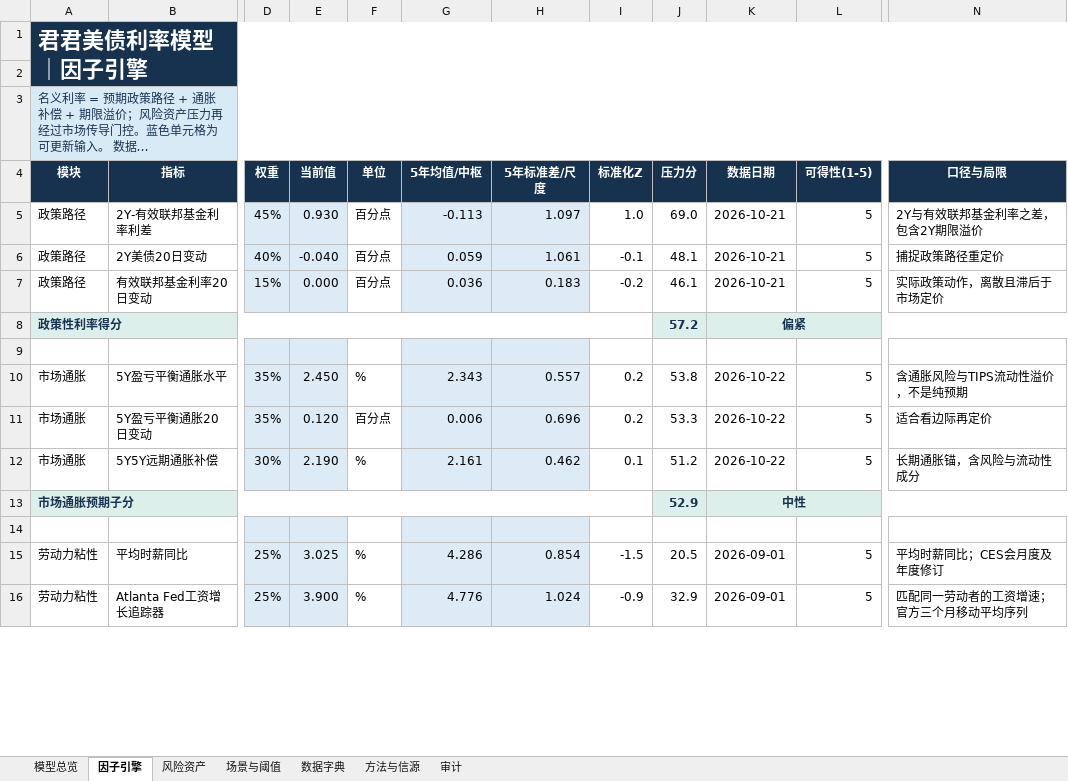
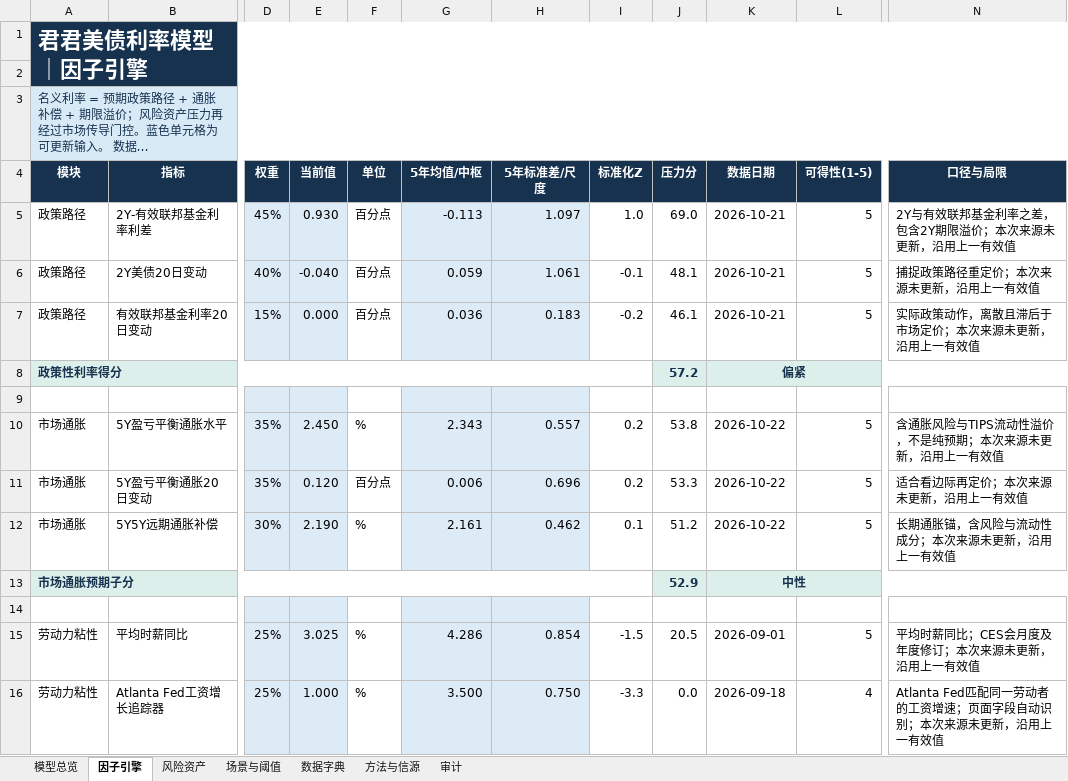
Before and after one commit to marvinbai303-ops/workspace, an Excel workbook: 产业趋势研究&选股/君君美债利率模型_自动刷新/output/君君美债利率模型_最新.xlsx, sheet 因子引擎, drawn as a sheet; only a part is shown, gaps mark what is left out; long unchanged cells end in …; values as stored, in another font and other column widths than the file's, no borders; the diff covers the shown part only; the diff names each change by its address in the sheet, - before the commit and + after, or states it on an @@ line.

```diff
--- a/产业趋势研究&选股/君君美债利率模型_自动刷新/output/君君美债利率模型_最新.xlsx (sheet 因子引擎)
+++ b/产业趋势研究&选股/君君美债利率模型_自动刷新/output/君君美债利率模型_最新.xlsx (sheet 因子引擎)
-N5 (口径与局限): 2Y与有效联邦基金利率之差，包含2Y期限溢价
+N5 (口径与局限): 2Y与有效联邦基金利率之差，包含2Y期限溢价；本次来源未更新，沿用上一有效值
-N6 (口径与局限): 捕捉政策路径重定价
+N6 (口径与局限): 捕捉政策路径重定价；本次来源未更新，沿用上一有效值
-N7 (口径与局限): 实际政策动作，离散且滞后于市场定价
+N7 (口径与局限): 实际政策动作，离散且滞后于市场定价；本次来源未更新，沿用上一有效值
-N10 (口径与局限): 含通胀风险与TIPS流动性溢价，不是纯预期
+N10 (口径与局限): 含通胀风险与TIPS流动性溢价，不是纯预期；本次来源未更新，沿用上一有效值
-N11 (口径与局限): 适合看边际再定价
+N11 (口径与局限): 适合看边际再定价；本次来源未更新，沿用上一有效值
-N12 (口径与局限): 长期通胀锚，含风险与流动性成分
+N12 (口径与局限): 长期通胀锚，含风险与流动性成分；本次来源未更新，沿用上一有效值
-N15 (口径与局限): 平均时薪同比；CES会月度及年度修订
+N15 (口径与局限): 平均时薪同比；CES会月度及年度修订；本次来源未更新，沿用上一有效值
-E16 (当前值): 3.900
+E16 (当前值): 1.000
-G16 (5年均值/中枢): 4.776
+G16 (5年均值/中枢): 3.500
-H16 (5年标准差/尺度): 1.024
+H16 (5年标准差/尺度): 0.750
-I16 (标准化Z): -0.9
+I16 (标准化Z): -3.3
-J16 (压力分): 32.9
+J16 (压力分): 0.0
-K16 (数据日期): 2026-09-01
+K16 (数据日期): 2026-09-18
-L16 (可得性(1-5)): 5
+L16 (可得性(1-5)): 4
-N16 (口径与局限): 匹配同一劳动者的工资增速；官方三个月移动平均序列
+N16 (口径与局限): Atlanta Fed匹配同一劳动者的工资增速；页面字段自动识别；本次来源未更新，沿用上一有效值
```
Also changed, not shown: 23 edited cells elsewhere in this sheet, sheet 模型总览, sheet 风险资产, sheet 场景与阈值, sheet 审计, charts or pictures, 11 other files.
